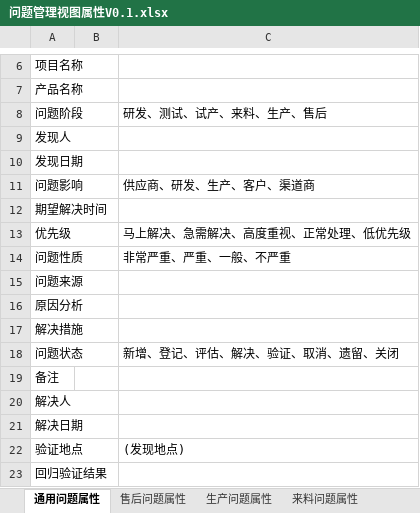
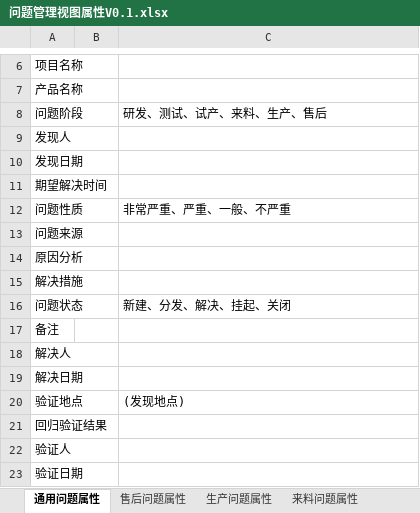
Before and after one commit to JacobLiou/QualityManagementSystem, an Excel workbook: doc/问题管理视图属性V0.1.xlsx, sheet 通用问题属性, drawn as a sheet; only a part is shown, gaps mark what is left out; the shorter side is filled out with more unchanged rows; values as stored, in another font and other column widths than the file's, no borders; removed rows and columns are numbered as before the commit, all else as after; the diff names each change by its address in the sheet, - before the commit and + after, or states it on an @@ line.

```diff
--- a/doc/问题管理视图属性V0.1.xlsx (sheet 通用问题属性)
+++ b/doc/问题管理视图属性V0.1.xlsx (sheet 通用问题属性)
-row 11: 问题影响 |  | 供应商、研发、生产、客户、渠道商
-row 13: 优先级 |  | 马上解决、急需解决、高度重视、正常处理、低优先级
-C16: 新增、登记、评估、解决、验证、取消、遗留、关闭
+C16: 新建、分发、解决、挂起、关闭
```
Also changed, not shown: sheet 试产问题属性, sheet 测试问题属性, doc/基础数据V0.1.xlsx, 8 other files.
